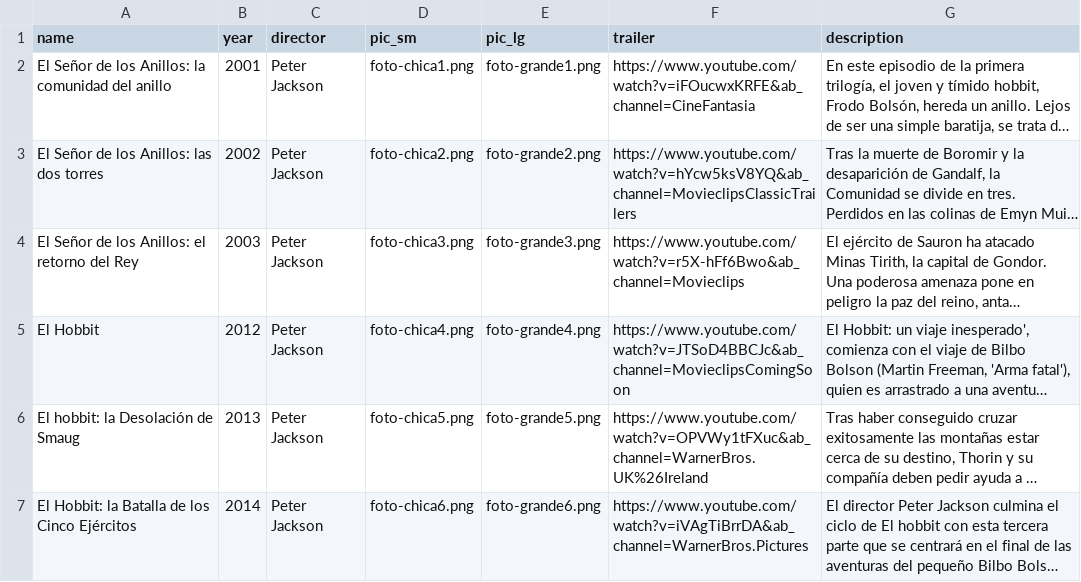
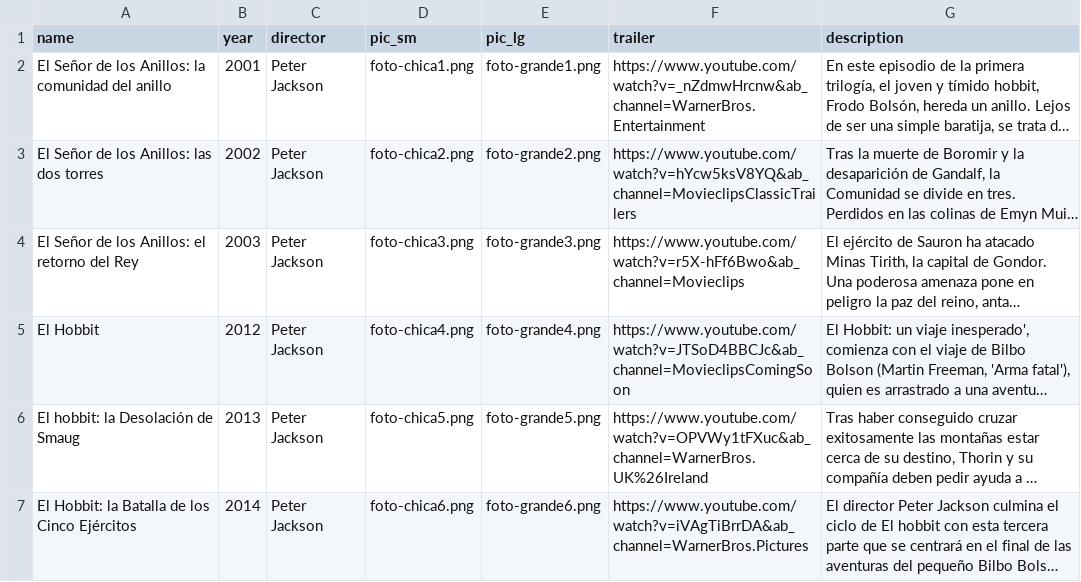
Before and after one commit to catalinadiazg/adelanto, a CSV file: datos.csv, drawn as a sheet; long unchanged cells end in …; the diff names each change by its address in the sheet, - before the commit and + after, or states it on an @@ line.

Commit message:
Update datos.csv

```diff
--- a/datos.csv
+++ b/datos.csv
-F2 (trailer): https://www.youtube.com/watch?v=iFOucwxKRFE&ab_channel=CineFantasia
+F2 (trailer): https://www.youtube.com/watch?v=_nZdmwHrcnw&ab_channel=WarnerBros.Entertainment
```
